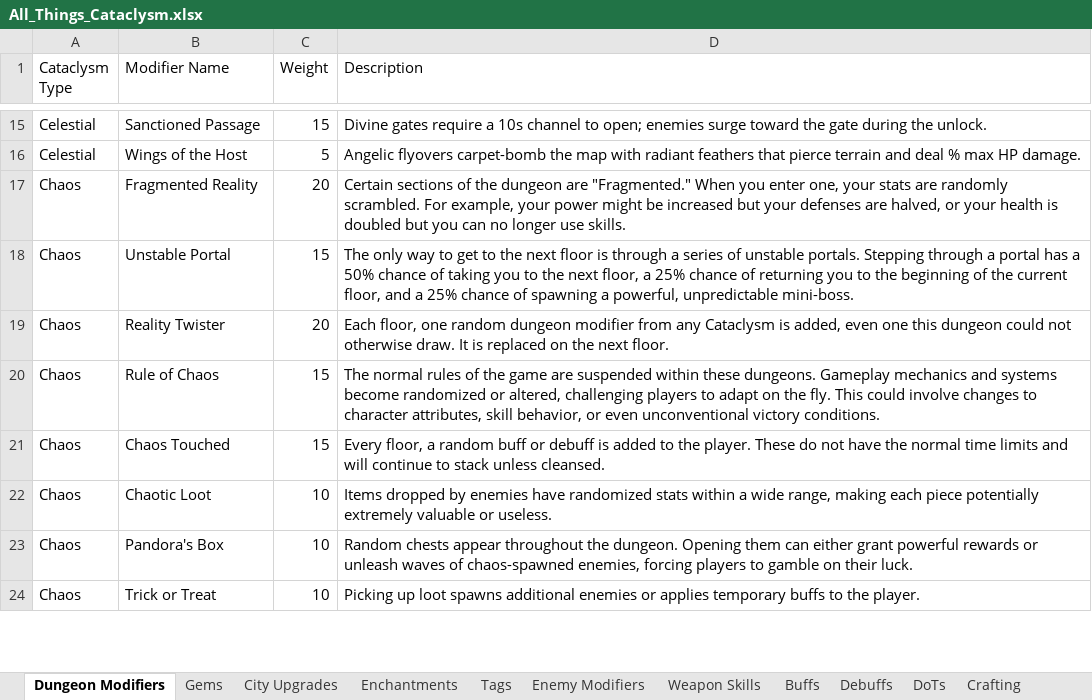
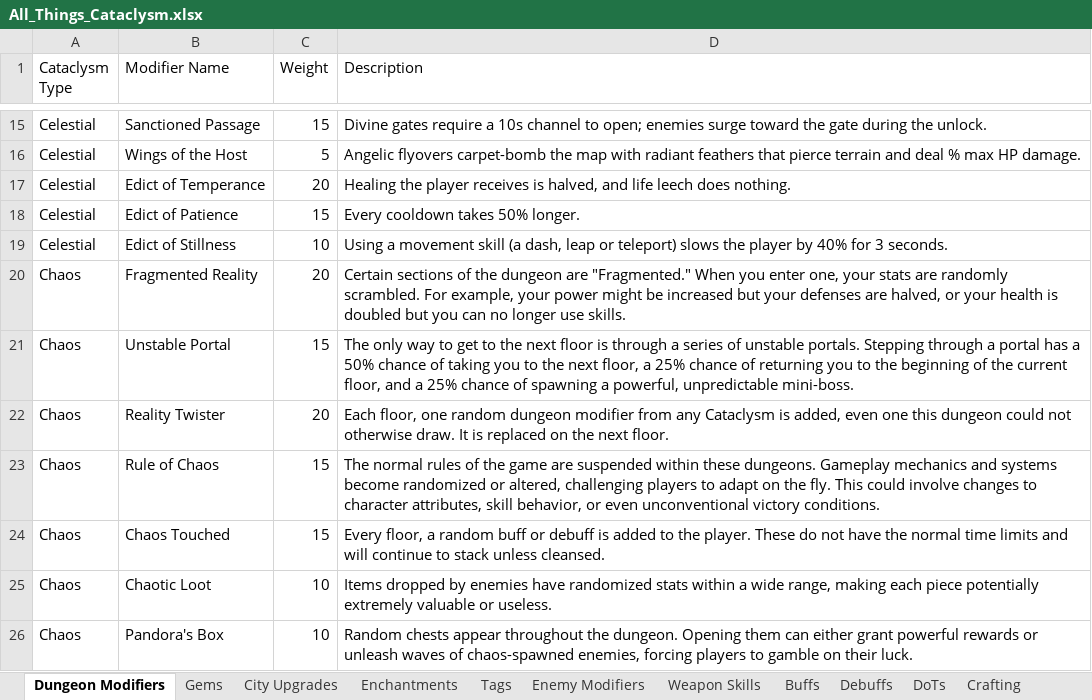
Before and after one commit to sdubois777/Cataclysm, an Excel workbook: docs/All_Things_Cataclysm.xlsx, sheet Dungeon Modifiers, drawn as a sheet; only a part is shown, gaps mark what is left out; the shorter side is filled out with more unchanged rows; values as stored, in another font and other column widths than the file's, no borders; table styles not drawn; the diff names each change by its address in the sheet, - before the commit and + after, or states it on an @@ line.

```diff
--- a/docs/All_Things_Cataclysm.xlsx (sheet Dungeon Modifiers)
+++ b/docs/All_Things_Cataclysm.xlsx (sheet Dungeon Modifiers)
+row 17: Celestial | Edict of Temperance | 20 | Healing the player receives is halved, and life leech does nothing.
+row 18: Celestial | Edict of Patience | 15 | Every cooldown takes 50% longer.
+row 19: Celestial | Edict of Stillness | 10 | Using a movement skill (a dash, leap or teleport) slows the player by 40% for 3 seconds.
```
Also changed, not shown: 1 other file.
